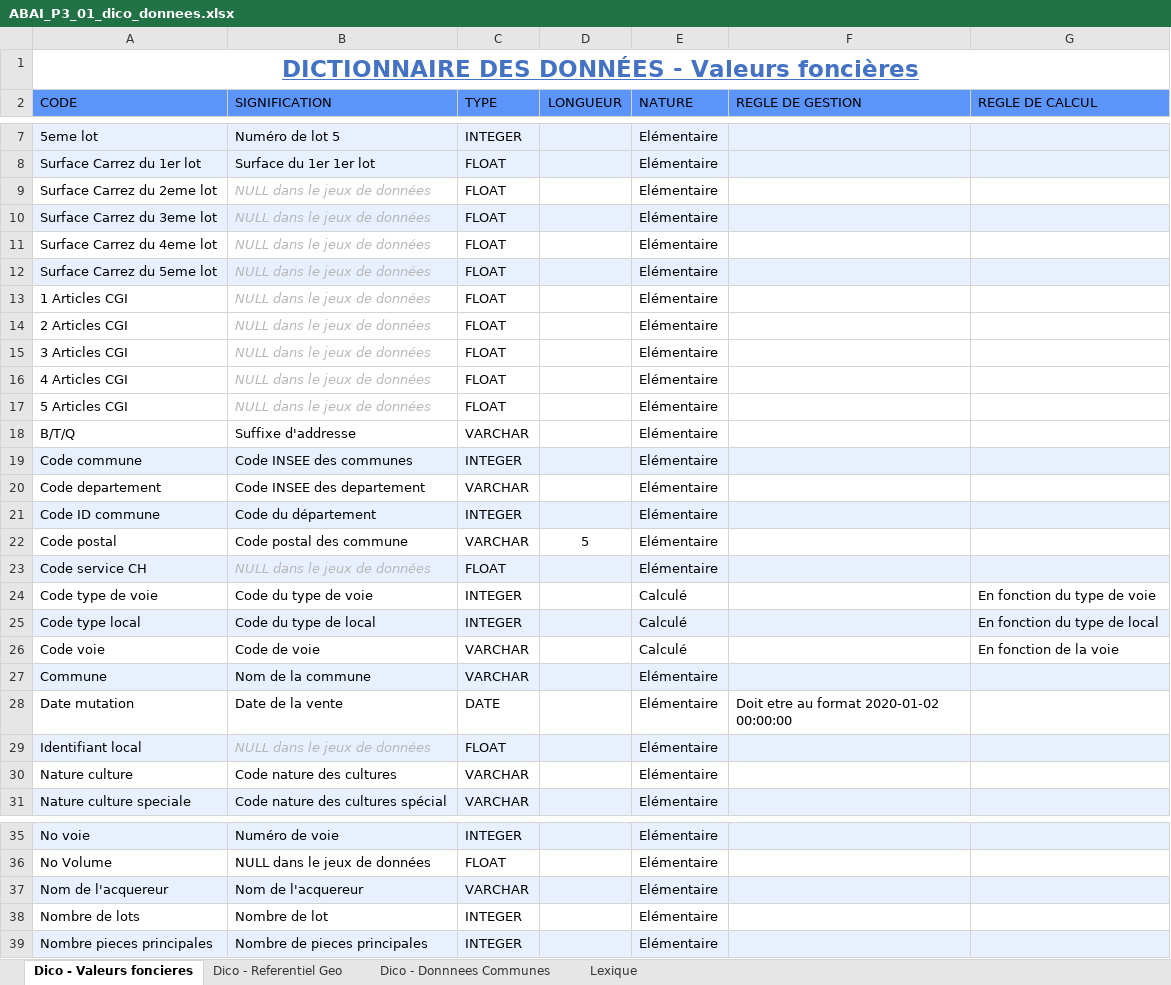
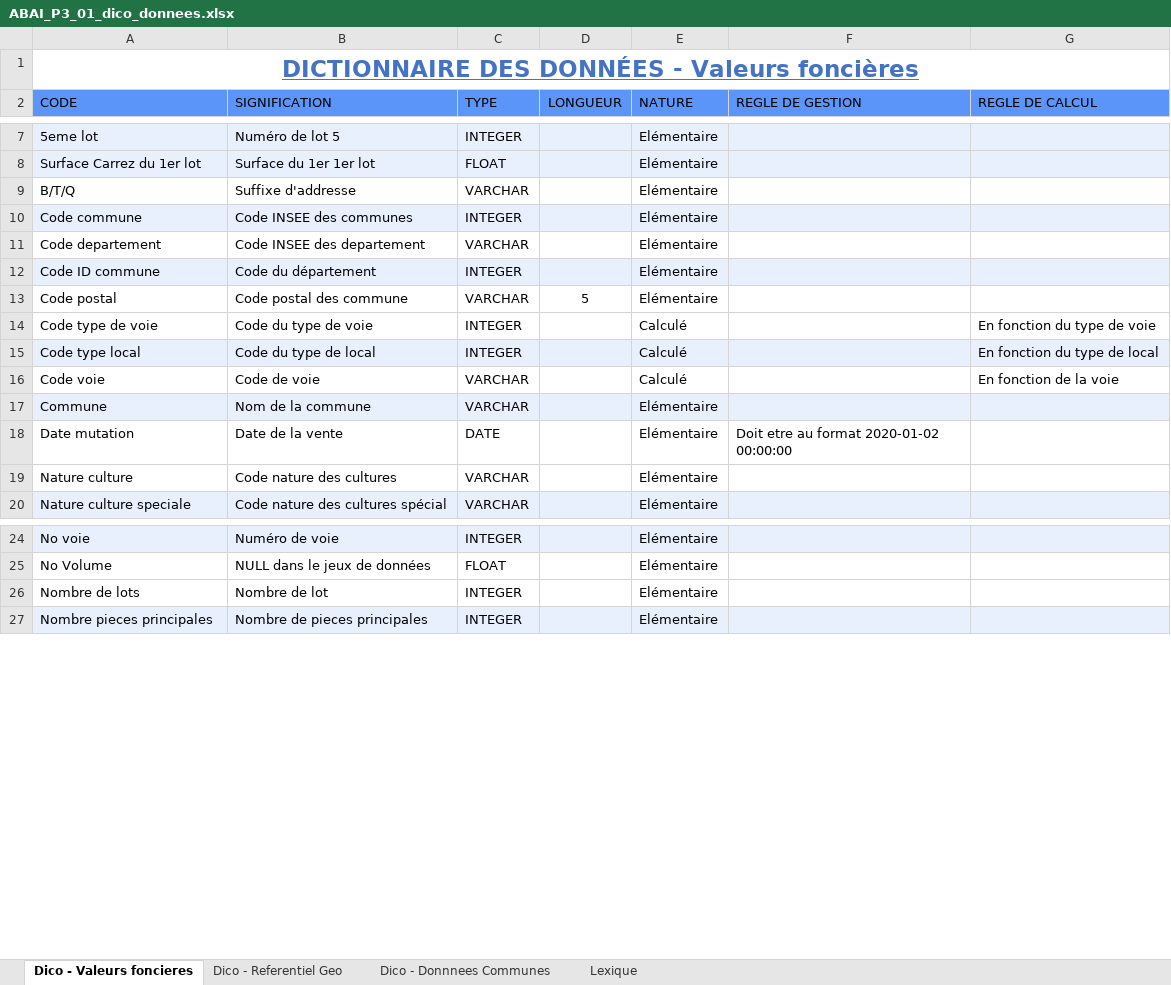
Before and after one commit to merais/formation, an Excel workbook: P3_Entrainez_vous_avec_SQL_et_créez_votre_BDD_bailleul_aymeric/_projet/ABAI_P3_01_dico_donnees.xlsx, sheet Dico - Valeurs foncieres, drawn as a sheet; only a part is shown, gaps mark what is left out; values as stored, in another font and other column widths than the file's, no borders; charts and pictures not drawn; the diff names each change by its address in the sheet, - before the commit and + after, or states it on an @@ line.

```diff
--- a/P3_Entrainez_vous_avec_SQL_et_créez_votre_BDD_bailleul_aymeric/_projet/ABAI_P3_01_dico_donnees.xlsx (sheet Dico - Valeurs foncieres)
+++ b/P3_Entrainez_vous_avec_SQL_et_créez_votre_BDD_bailleul_aymeric/_projet/ABAI_P3_01_dico_donnees.xlsx (sheet Dico - Valeurs foncieres)
-row 9: Surface Carrez du 2eme lot | NULL dans le jeux de données | FLOAT |  | Elémentaire
-row 10: Surface Carrez du 3eme lot | NULL dans le jeux de données | FLOAT |  | Elémentaire
-row 11: Surface Carrez du 4eme lot | NULL dans le jeux de données | FLOAT |  | Elémentaire
-row 12: Surface Carrez du 5eme lot | NULL dans le jeux de données | FLOAT |  | Elémentaire
-row 13: 1 Articles CGI | NULL dans le jeux de données | FLOAT |  | Elémentaire
-row 14: 2 Articles CGI | NULL dans le jeux de données | FLOAT |  | Elémentaire
-row 15: 3 Articles CGI | NULL dans le jeux de données | FLOAT |  | Elémentaire
-row 16: 4 Articles CGI | NULL dans le jeux de données | FLOAT |  | Elémentaire
-row 17: 5 Articles CGI | NULL dans le jeux de données | FLOAT |  | Elémentaire
-row 23: Code service CH | NULL dans le jeux de données | FLOAT |  | Elémentaire
-row 29: Identifiant local | NULL dans le jeux de données | FLOAT |  | Elémentaire
-row 37: Nom de l'acquereur | Nom de l'acquereur | VARCHAR |  | Elémentaire
```
Also changed, not shown: charts or pictures, 17 other files.
